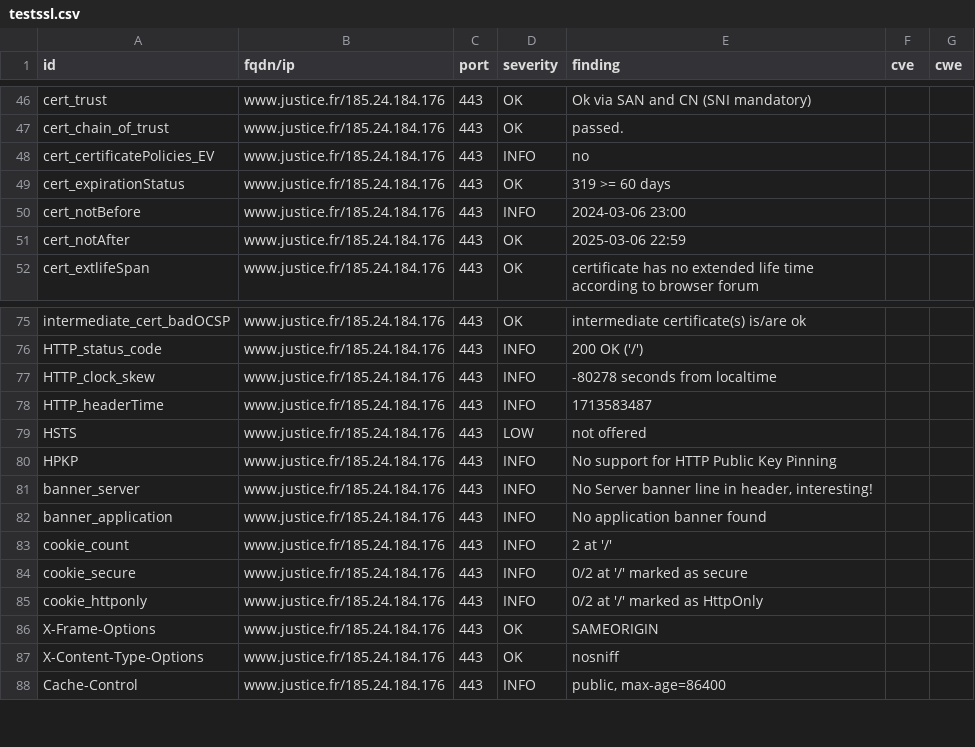
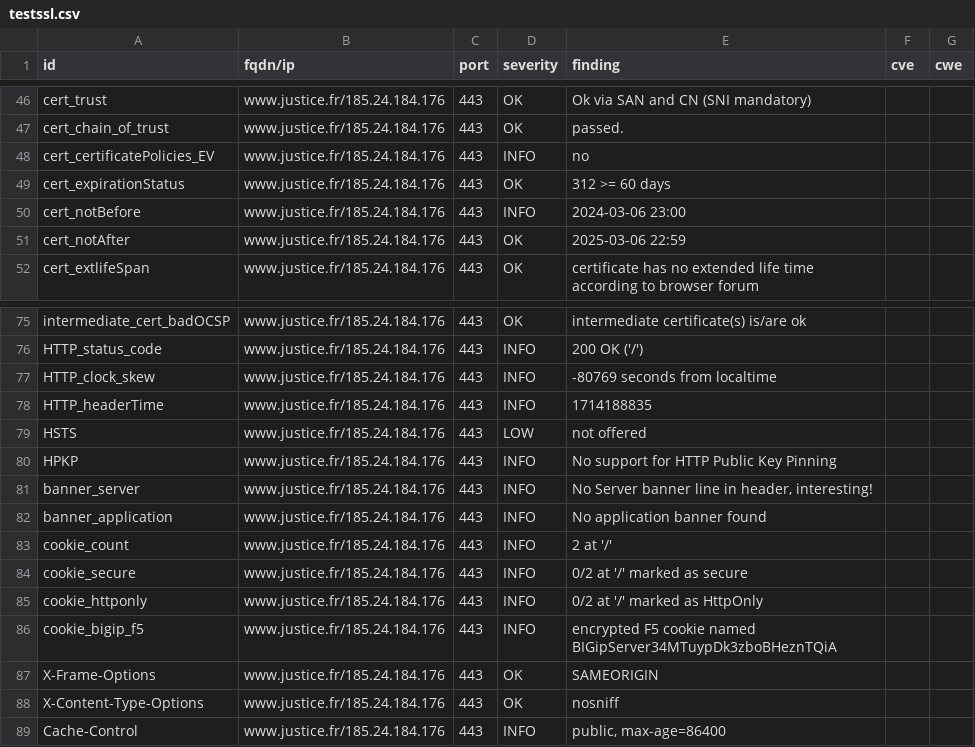
Before and after one commit to Cour-de-cassation/dashlord, a CSV file: results/aHR0cHM6Ly93d3cuanVzdGljZS5mcg==/testssl.csv, drawn as a sheet; only a part is shown, gaps mark what is left out.

Commit message:
update: https://www.justice.fr

```diff
--- a/results/aHR0cHM6Ly93d3cuanVzdGljZS5mcg==/testssl.csv
+++ b/results/aHR0cHM6Ly93d3cuanVzdGljZS5mcg==/testssl.csv
@@ -48,3 +48,3 @@
 "cert_certificatePolicies_EV","www.justice.fr/185.24.184.176","443","INFO","no","",""
-"cert_expirationStatus","www.justice.fr/185.24.184.176","443","OK","319 >= 60 days","",""
+"cert_expirationStatus","www.justice.fr/185.24.184.176","443","OK","312 >= 60 days","",""
 "cert_notBefore","www.justice.fr/185.24.184.176","443","INFO","2024-03-06 23:00","",""
@@ -76,4 +76,4 @@
 "HTTP_status_code","www.justice.fr/185.24.184.176","443","INFO","200 OK ('/')","",""
-"HTTP_clock_skew","www.justice.fr/185.24.184.176","443","INFO","-80278 seconds from localtime","",""
-"HTTP_headerTime","www.justice.fr/185.24.184.176","443","INFO","1713583487","",""
+"HTTP_clock_skew","www.justice.fr/185.24.184.176","443","INFO","-80769 seconds from localtime","",""
+"HTTP_headerTime","www.justice.fr/185.24.184.176","443","INFO","1714188835","",""
 "HSTS","www.justice.fr/185.24.184.176","443","LOW","not offered","",""
@@ -85,2 +85,3 @@
 "cookie_httponly","www.justice.fr/185.24.184.176","443","INFO","0/2 at '/' marked as HttpOnly","",""
+"cookie_bigip_f5","www.justice.fr/185.24.184.176","443","INFO","encrypted F5 cookie named BIGipServer34MTuypDk3zboBHeznTQiA","",""
 "X-Frame-Options","www.justice.fr/185.24.184.176","443","OK","SAMEORIGIN","",""
```
Also changed, not shown: 11 other files.
